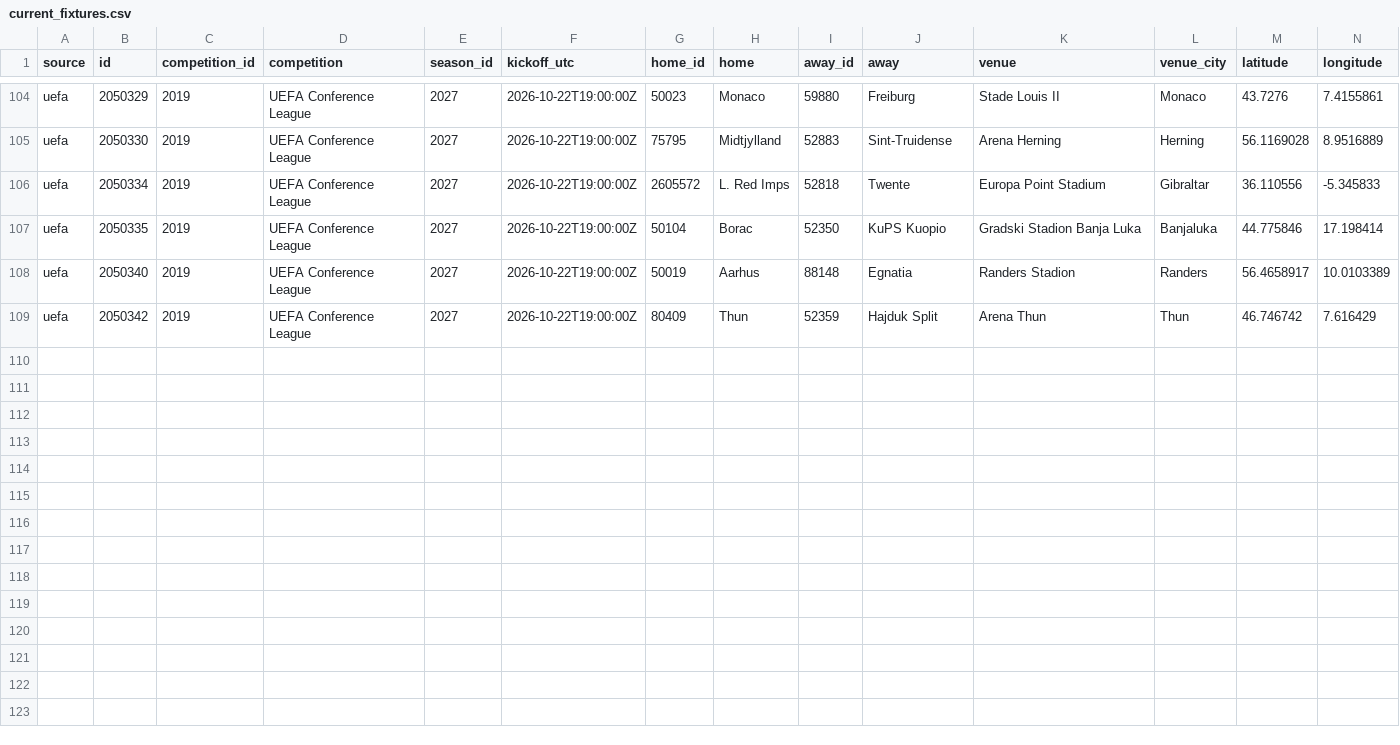
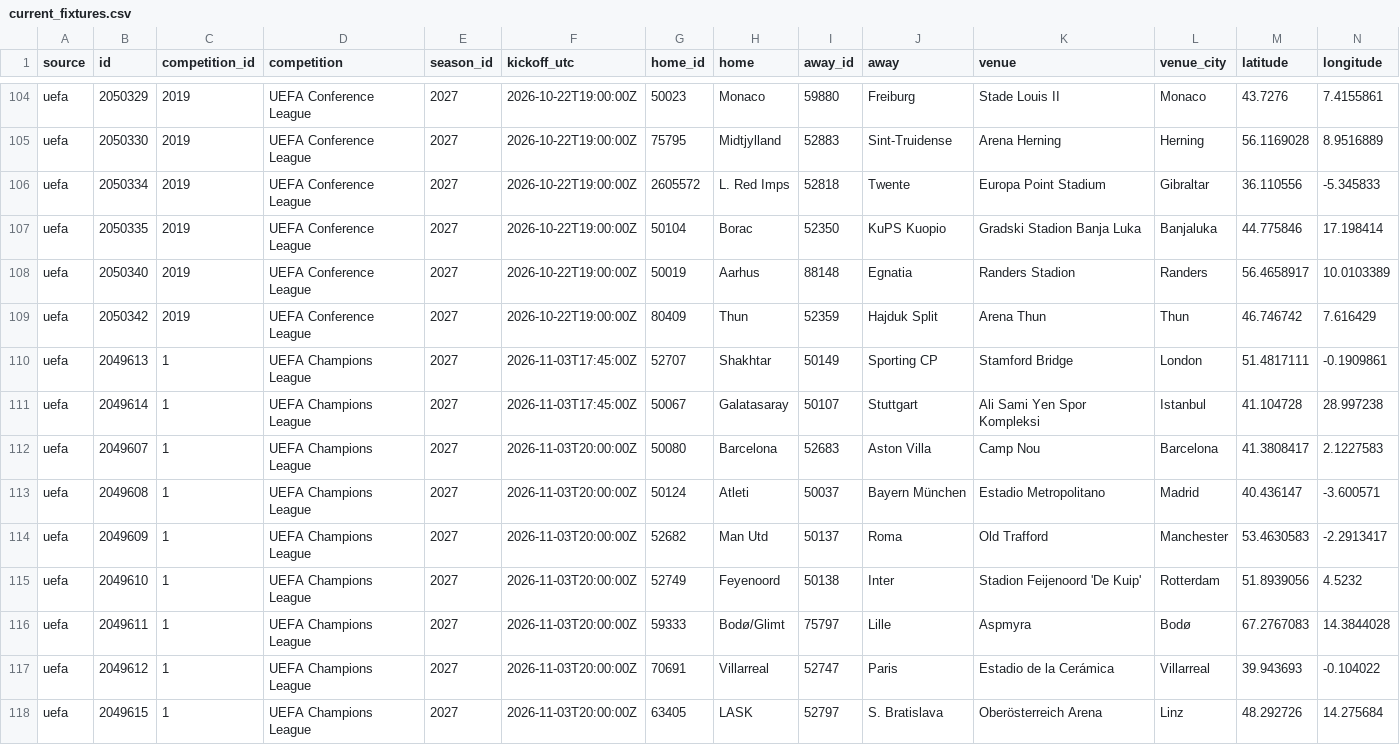
Before and after one commit to bogdasovandrej/xg-edge, a CSV file: reports/live/current_fixtures.csv, drawn as a sheet; only a part is shown, gaps mark what is left out; rows hold the shown columns only; the diff names each change by its address in the sheet, - before the commit and + after, or states it on an @@ line.

```diff
--- a/reports/live/current_fixtures.csv
+++ b/reports/live/current_fixtures.csv
+row 110: uefa | 2049613 | 1 | UEFA Champions League | 2027 | 2026-11-03T17:45:00Z | 52707 | Shakhtar | 50149 | Sporting CP | Stamford Bridge | London | 51.4817111 | -0.1909861
+row 111: uefa | 2049614 | 1 | UEFA Champions League | 2027 | 2026-11-03T17:45:00Z | 50067 | Galatasaray | 50107 | Stuttgart | Ali Sami Yen Spor Kompleksi | Istanbul | 41.104728 | 28.997238
+row 112: uefa | 2049607 | 1 | UEFA Champions League | 2027 | 2026-11-03T20:00:00Z | 50080 | Barcelona | 52683 | Aston Villa | Camp Nou | Barcelona | 41.3808417 | 2.1227583
+row 113: uefa | 2049608 | 1 | UEFA Champions League | 2027 | 2026-11-03T20:00:00Z | 50124 | Atleti | 50037 | Bayern München | Estadio Metropolitano | Madrid | 40.436147 | -3.600571
+row 114: uefa | 2049609 | 1 | UEFA Champions League | 2027 | 2026-11-03T20:00:00Z | 52682 | Man Utd | 50137 | Roma | Old Trafford | Manchester | 53.4630583 | -2.2913417
+row 115: uefa | 2049610 | 1 | UEFA Champions League | 2027 | 2026-11-03T20:00:00Z | 52749 | Feyenoord | 50138 | Inter | Stadion Feijenoord 'De Kuip' | Rotterdam | 51.8939056 | 4.5232
+row 116: uefa | 2049611 | 1 | UEFA Champions League | 2027 | 2026-11-03T20:00:00Z | 59333 | Bodø/Glimt | 75797 | Lille | Aspmyra | Bodø | 67.2767083 | 14.3844028
+row 117: uefa | 2049612 | 1 | UEFA Champions League | 2027 | 2026-11-03T20:00:00Z | 70691 | Villarreal | 52747 | Paris | Estadio de la Cerámica | Villarreal | 39.943693 | -0.104022
+row 118: uefa | 2049615 | 1 | UEFA Champions League | 2027 | 2026-11-03T20:00:00Z | 63405 | LASK | 52797 | S. Bratislava | Oberösterreich Arena | Linz | 48.292726 | 14.275684
```
Also changed, not shown: 7 other files.
